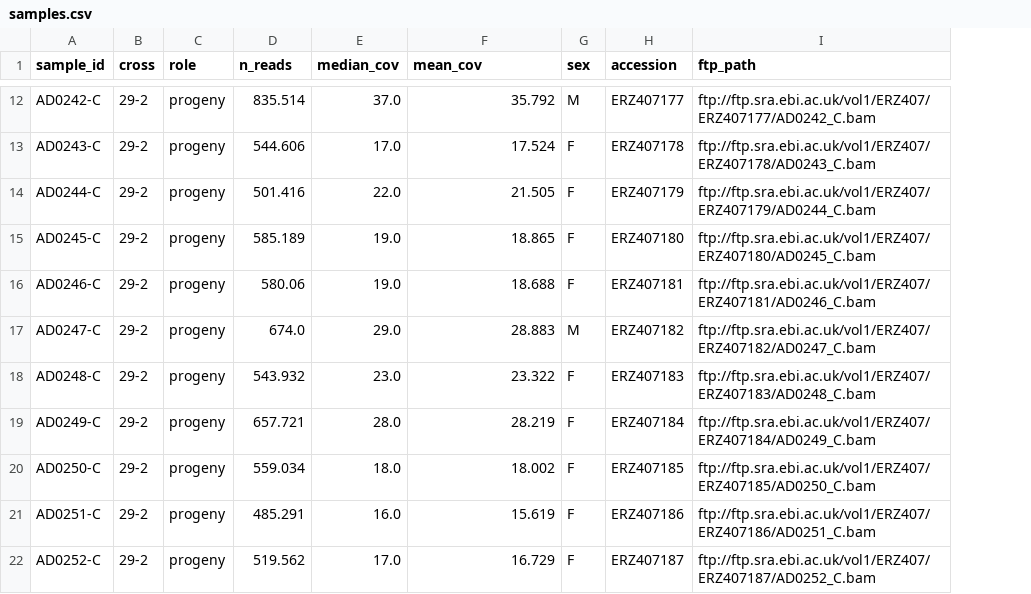
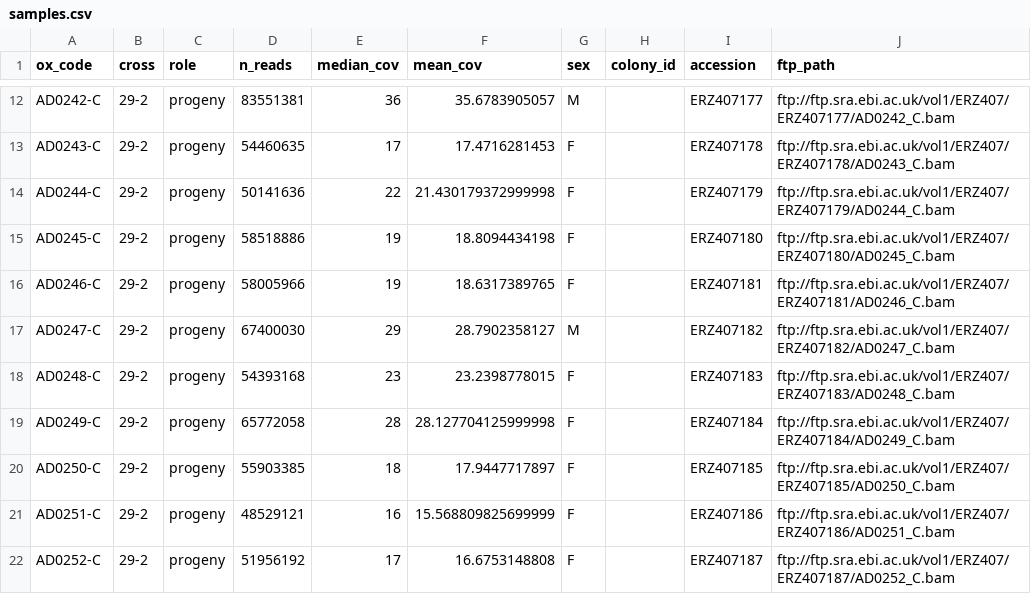
Before and after one commit to alimanfoo/ag1000g-bakeoff, a CSV file: challenges/1/samples.csv, drawn as a sheet; only a part is shown, gaps mark what is left out; the diff covers the shown part only; the diff names each change by its address in the sheet, - before the commit and + after, or states it on an @@ line.

Commit message:
Amending issue with n_reads in sample.csv

```diff
--- a/challenges/1/samples.csv
+++ b/challenges/1/samples.csv
+column H (colony_id), empty
-A1: sample_id
+A1: ox_code
-D12 (n_reads): 835.514
+D12 (n_reads): 83551381
-E12 (median_cov): 37.0
+E12 (median_cov): 36
-F12 (mean_cov): 35.792
+F12 (mean_cov): 35.6783905057
-D13 (n_reads): 544.606
+D13 (n_reads): 54460635
-E13 (median_cov): 17.0
+E13 (median_cov): 17
-F13 (mean_cov): 17.524
+F13 (mean_cov): 17.4716281453
-D14 (n_reads): 501.416
+D14 (n_reads): 50141636
-E14 (median_cov): 22.0
+E14 (median_cov): 22
-F14 (mean_cov): 21.505
+F14 (mean_cov): 21.430179372999998
-D15 (n_reads): 585.189
+D15 (n_reads): 58518886
-E15:E16 (median_cov): 19.0
+E15:E16 (median_cov): 19
-F15 (mean_cov): 18.865
+F15 (mean_cov): 18.8094434198
-D16 (n_reads): 580.06
+D16 (n_reads): 58005966
-F16 (mean_cov): 18.688
+F16 (mean_cov): 18.6317389765
-D17 (n_reads): 674.0
+D17 (n_reads): 67400030
-E17 (median_cov): 29.0
+E17 (median_cov): 29
-F17 (mean_cov): 28.883
+F17 (mean_cov): 28.7902358127
-D18 (n_reads): 543.932
+D18 (n_reads): 54393168
-E18 (median_cov): 23.0
+E18 (median_cov): 23
-F18 (mean_cov): 23.322
+F18 (mean_cov): 23.2398778015
-D19 (n_reads): 657.721
+D19 (n_reads): 65772058
-E19 (median_cov): 28.0
+E19 (median_cov): 28
-F19 (mean_cov): 28.219
+F19 (mean_cov): 28.127704125999998
-D20 (n_reads): 559.034
+D20 (n_reads): 55903385
-E20 (median_cov): 18.0
+E20 (median_cov): 18
-F20 (mean_cov): 18.002
+F20 (mean_cov): 17.9447717897
-D21 (n_reads): 485.291
+D21 (n_reads): 48529121
-E21 (median_cov): 16.0
+E21 (median_cov): 16
-F21 (mean_cov): 15.619
+F21 (mean_cov): 15.568809825699999
-D22 (n_reads): 519.562
+D22 (n_reads): 51956192
-E22 (median_cov): 17.0
+E22 (median_cov): 17
-F22 (mean_cov): 16.729
+F22 (mean_cov): 16.6753148808
```
Also changed, not shown: 33 edited cells elsewhere in this file, 1 other file.
